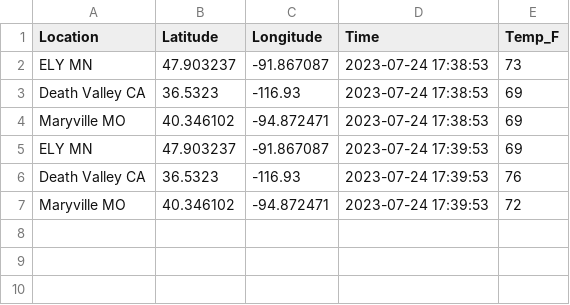
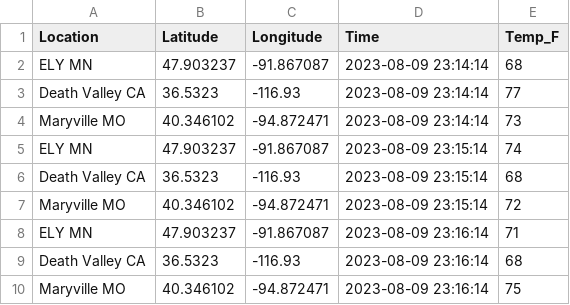
Before and after one commit to S566248/cintel-testing, a CSV file: data/mtcars_location.csv, drawn as a sheet.

```diff
--- a/data/mtcars_location.csv
+++ b/data/mtcars_location.csv
@@ -1,7 +1,10 @@
 Location,Latitude,Longitude,Time,Temp_F
-ELY MN,47.903237,-91.867087,2023-07-24 17:38:53,73
-Death Valley CA,36.5323,-116.93,2023-07-24 17:38:53,69
-Maryville MO,40.346102,-94.872471,2023-07-24 17:38:53,69
-ELY MN,47.903237,-91.867087,2023-07-24 17:39:53,69
-Death Valley CA,36.5323,-116.93,2023-07-24 17:39:53,76
-Maryville MO,40.346102,-94.872471,2023-07-24 17:39:53,72
+ELY MN,47.903237,-91.867087,2023-08-09 23:14:14,68
+Death Valley CA,36.5323,-116.93,2023-08-09 23:14:14,77
+Maryville MO,40.346102,-94.872471,2023-08-09 23:14:14,73
+ELY MN,47.903237,-91.867087,2023-08-09 23:15:14,74
+Death Valley CA,36.5323,-116.93,2023-08-09 23:15:14,68
+Maryville MO,40.346102,-94.872471,2023-08-09 23:15:14,72
+ELY MN,47.903237,-91.867087,2023-08-09 23:16:14,71
+Death Valley CA,36.5323,-116.93,2023-08-09 23:16:14,68
+Maryville MO,40.346102,-94.872471,2023-08-09 23:16:14,75
```
Also changed, not shown: 6 other files.
